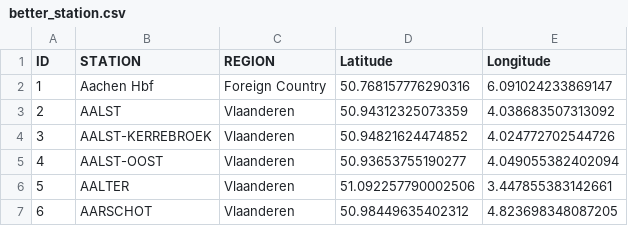
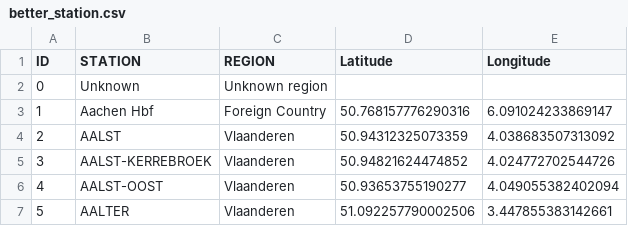
Before and after one commit to LeiY769/DataProject, a CSV file: better_station.csv, drawn as a sheet; only a part is shown; the shorter side is filled out with more unchanged rows; the diff names each change by its address in the sheet, - before the commit and + after, or states it on an @@ line.

```diff
--- a/better_station.csv
+++ b/better_station.csv
+row 2: 0 | Unknown | Unknown region
```
Also changed, not shown: 3 other files.
